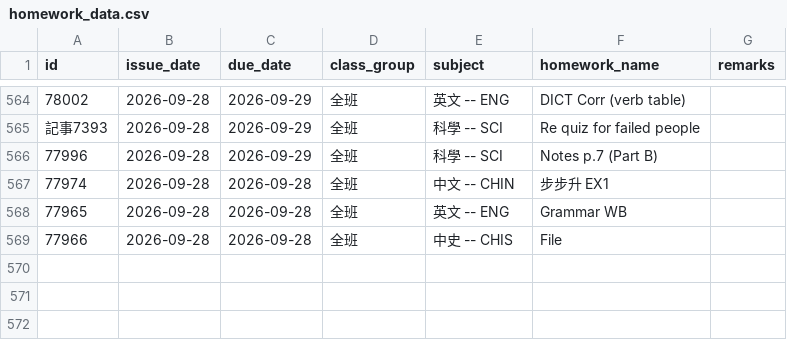
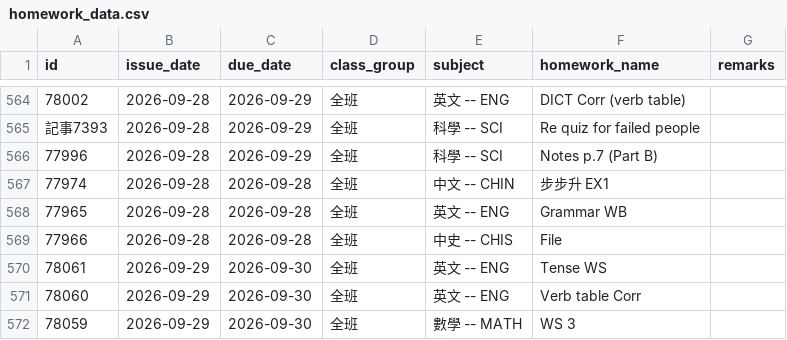
Before and after one commit to ChouChiu/WingChun-s-Website, a CSV file: public/hw-list/homework_data.csv, drawn as a sheet; only a part is shown, gaps mark what is left out; the diff names each change by its address in the sheet, - before the commit and + after, or states it on an @@ line.

```diff
--- a/public/hw-list/homework_data.csv
+++ b/public/hw-list/homework_data.csv
+row 570: 78061 | 2026-09-29 | 2026-09-30 | 全班 | 英文 -- ENG | Tense WS
+row 571: 78060 | 2026-09-29 | 2026-09-30 | 全班 | 英文 -- ENG | Verb table Corr
+row 572: 78059 | 2026-09-29 | 2026-09-30 | 全班 | 數學 -- MATH | WS 3
```
